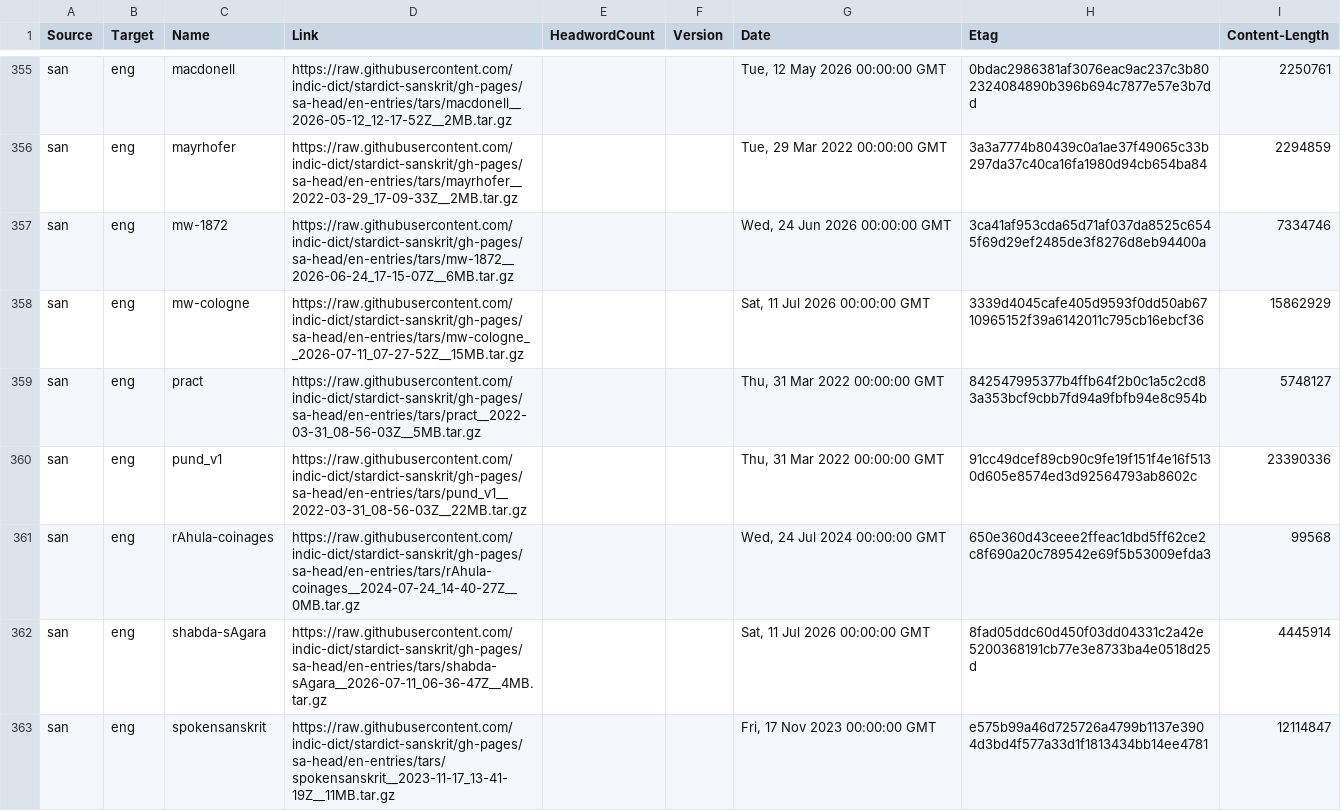
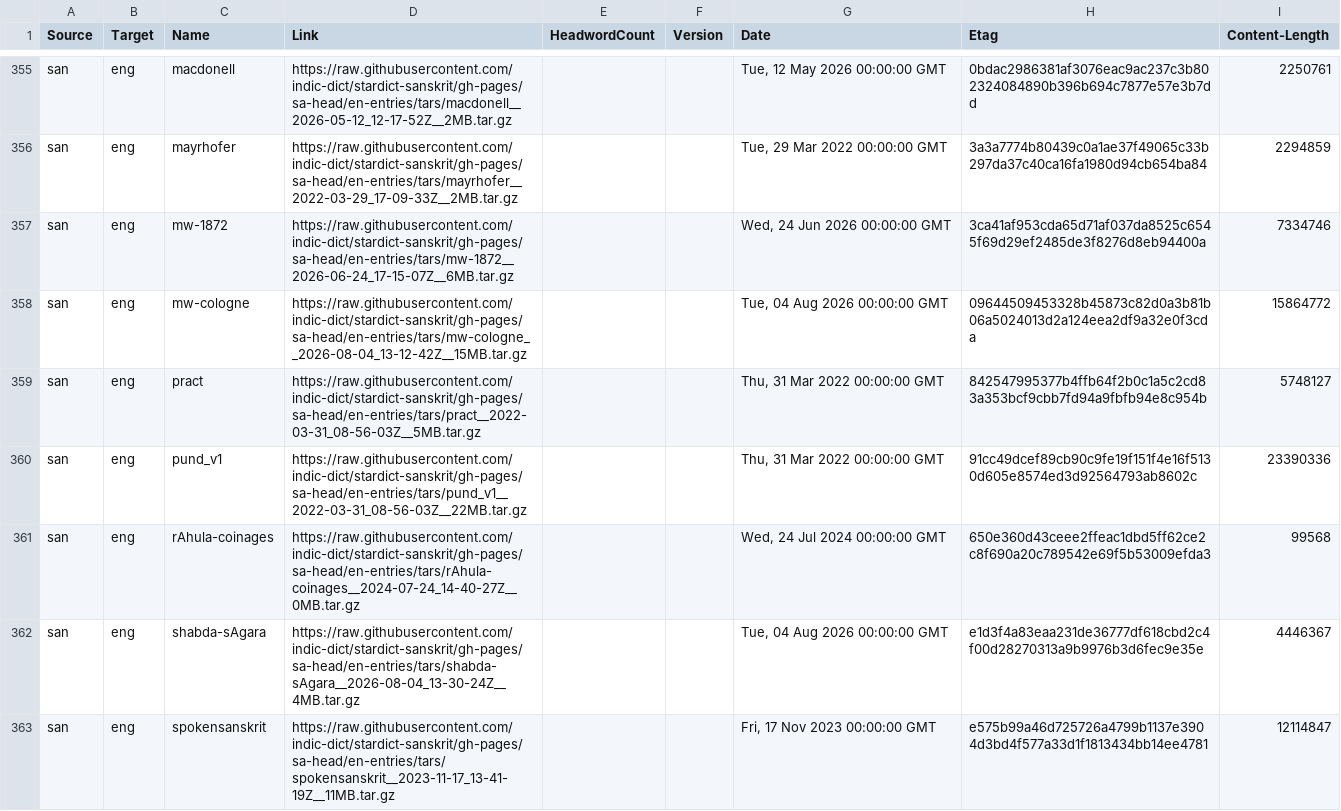
Before and after one commit to drdhaval2785/Stardict-lists, a TSV file: stardict_dictionaries.tsv, drawn as a sheet; only a part is shown, gaps mark what is left out; the diff covers the shown part only.

Commit message:
regen as of 2026-08-05

```diff
--- a/stardict_dictionaries.tsv
+++ b/stardict_dictionaries.tsv
@@ -357,3 +357,3 @@ san	eng	mayrhofer	https://raw.githubusercontent.com/indic-dict/stardict-sanskrit
 san	eng	mw-1872	https://raw.githubusercontent.com/indic-dict/stardict-sanskrit/gh-pages/sa-head/en-entries/tars/mw-1872__2026-06-24_17-15-07Z__6MB.tar.gz			Wed, 24 Jun 2026 00:00:00 GMT	3ca41af953cda65d71af037da8525c6545f69d29ef2485de3f8276d8eb94400a	7334746
-san	eng	mw-cologne	https://raw.githubusercontent.com/indic-dict/stardict-sanskrit/gh-pages/sa-head/en-entries/tars/mw-cologne__2026-07-11_07-27-52Z__15MB.tar.gz			Sat, 11 Jul 2026 00:00:00 GMT	3339d4045cafe405d9593f0dd50ab6710965152f39a6142011c795cb16ebcf36	15862929
+san	eng	mw-cologne	https://raw.githubusercontent.com/indic-dict/stardict-sanskrit/gh-pages/sa-head/en-entries/tars/mw-cologne__2026-08-04_13-12-42Z__15MB.tar.gz			Tue, 04 Aug 2026 00:00:00 GMT	09644509453328b45873c82d0a3b81b06a5024013d2a124eea2df9a32e0f3cda	15864772
 san	eng	pract	https://raw.githubusercontent.com/indic-dict/stardict-sanskrit/gh-pages/sa-head/en-entries/tars/pract__2022-03-31_08-56-03Z__5MB.tar.gz			Thu, 31 Mar 2022 00:00:00 GMT	842547995377b4ffb64f2b0c1a5c2cd83a353bcf9cbb7fd94a9fbfb94e8c954b	5748127
@@ -361,3 +361,3 @@ san	eng	pund_v1	https://raw.githubusercontent.com/indic-dict/stardict-sanskrit/g
 san	eng	rAhula-coinages	https://raw.githubusercontent.com/indic-dict/stardict-sanskrit/gh-pages/sa-head/en-entries/tars/rAhula-coinages__2024-07-24_14-40-27Z__0MB.tar.gz			Wed, 24 Jul 2024 00:00:00 GMT	650e360d43ceee2ffeac1dbd5ff62ce2c8f690a20c789542e69f5b53009efda3	99568
-san	eng	shabda-sAgara	https://raw.githubusercontent.com/indic-dict/stardict-sanskrit/gh-pages/sa-head/en-entries/tars/shabda-sAgara__2026-07-11_06-36-47Z__4MB.tar.gz			Sat, 11 Jul 2026 00:00:00 GMT	8fad05ddc60d450f03dd04331c2a42e5200368191cb77e3e8733ba4e0518d25d	4445914
+san	eng	shabda-sAgara	https://raw.githubusercontent.com/indic-dict/stardict-sanskrit/gh-pages/sa-head/en-entries/tars/shabda-sAgara__2026-08-04_13-30-24Z__4MB.tar.gz			Tue, 04 Aug 2026 00:00:00 GMT	e1d3f4a83eaa231de36777df618cbd2c4f00d28270313a9b9976b3d6fec9e35e	4446367
 san	eng	spokensanskrit	https://raw.githubusercontent.com/indic-dict/stardict-sanskrit/gh-pages/sa-head/en-entries/tars/spokensanskrit__2023-11-17_13-41-19Z__11MB.tar.gz			Fri, 17 Nov 2023 00:00:00 GMT	e575b99a46d725726a4799b1137e3904d3bd4f577a33d1f1813434bb14ee4781	12114847
```
Also changed, not shown: 27 edited cells elsewhere in this file.
